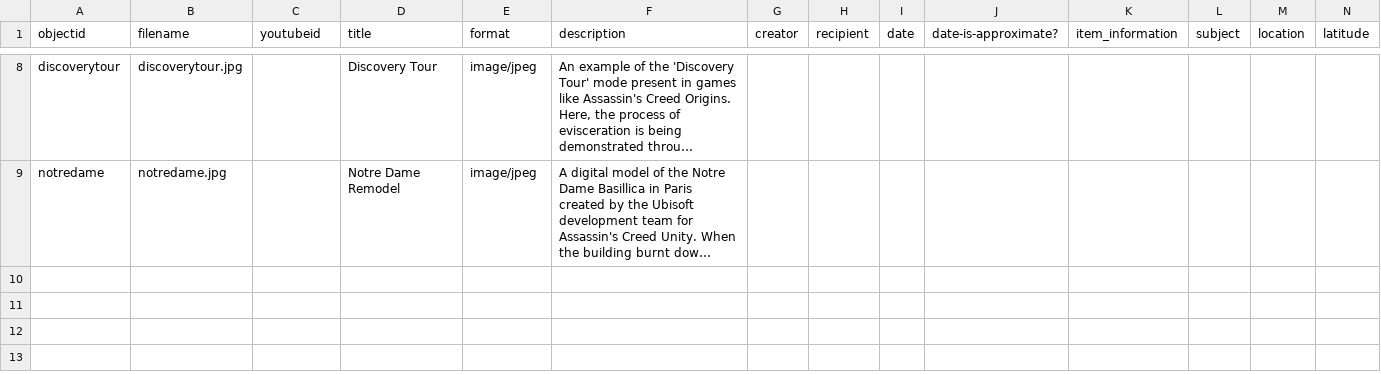
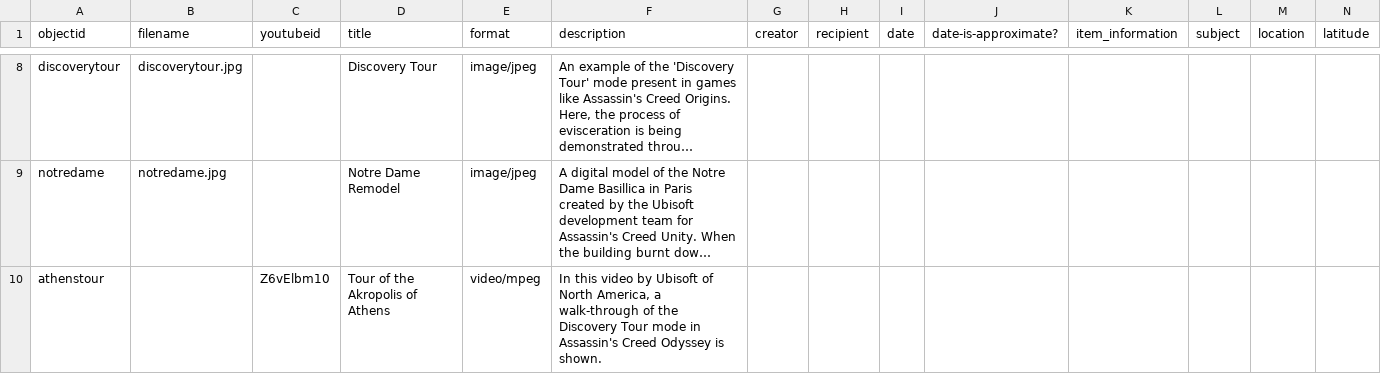
Before and after one commit to Riozzia/Krumplecast, a CSV file: _data/hist4840-template.csv, drawn as a sheet; only a part is shown, gaps mark what is left out; long unchanged cells end in …; rows hold the shown columns only; the diff names each change by its address in the sheet, - before the commit and + after, or states it on an @@ line.

Commit message:
Add files via upload

```diff
--- a/_data/hist4840-template.csv
+++ b/_data/hist4840-template.csv
+row 10: athenstour |  | Z6vElbm10 | Tour of the Akropolis of Athens | video/mpeg | In this video by Ubisoft of North America, a walk-through of the Discovery Tour mode in Assassin's Creed Odyssey is shown.
```
